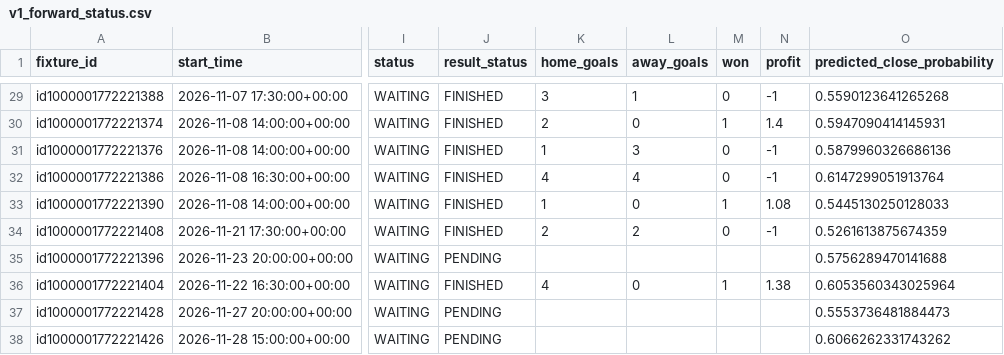
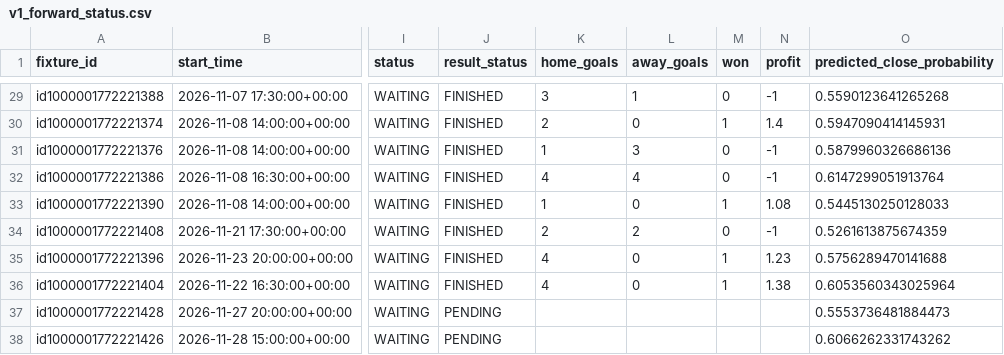
Before and after one commit to sebass80s/sportsbetting, a CSV file: docs/v1_forward_status.csv, drawn as a sheet; only a part is shown, gaps mark what is left out; the diff names each change by its address in the sheet, - before the commit and + after, or states it on an @@ line.

```diff
--- a/docs/v1_forward_status.csv
+++ b/docs/v1_forward_status.csv
-J35 (result_status): PENDING
+J35 (result_status): FINISHED
-K35 (home_goals): (empty)
+K35 (home_goals): 4
-L35 (away_goals): (empty)
+L35 (away_goals): 0
-M35 (won): (empty)
+M35 (won): 1
-N35 (profit): (empty)
+N35 (profit): 1.23
```
